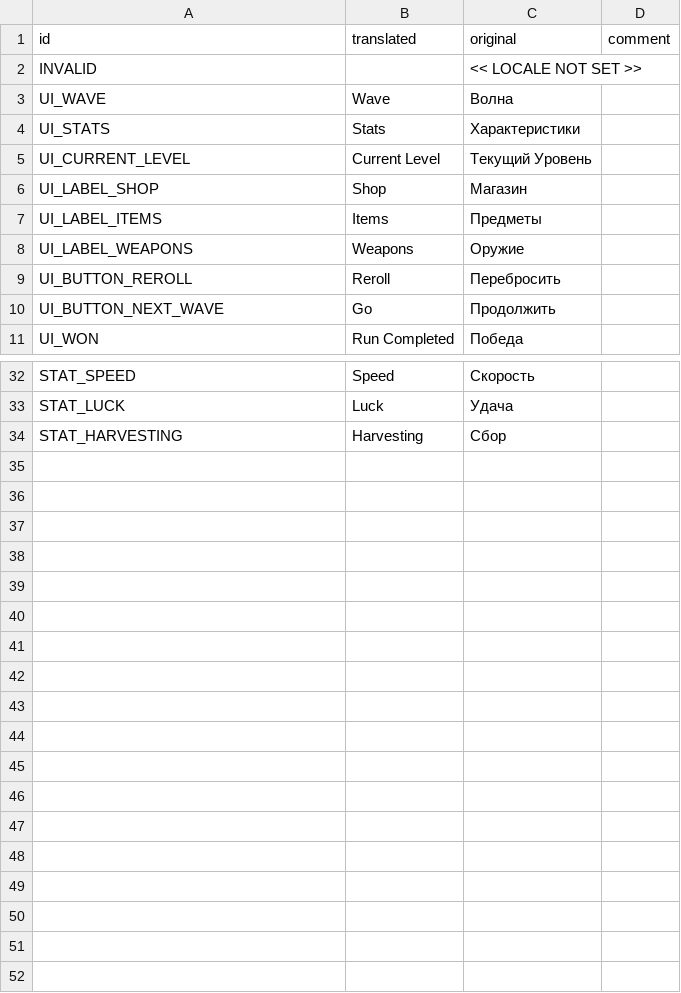
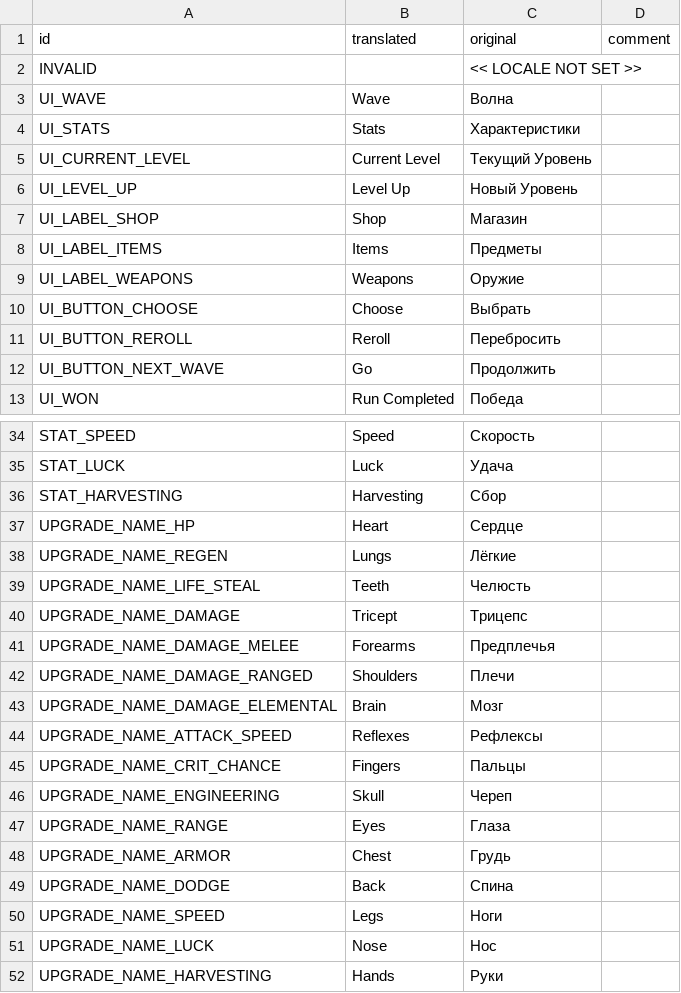
Before and after one commit to hulvdan/cookier, a CSV file: assets/localization_english.csv, drawn as a sheet; only a part is shown, gaps mark what is left out; the diff names each change by its address in the sheet, - before the commit and + after, or states it on an @@ line.

Commit message:
working on upgrades

```diff
--- a/assets/localization_english.csv
+++ b/assets/localization_english.csv
+row 6: UI_LEVEL_UP | Level Up | Новый Уровень
+row 10: UI_BUTTON_CHOOSE | Choose | Выбрать
+row 37: UPGRADE_NAME_HP | Heart | Сердце
+row 38: UPGRADE_NAME_REGEN | Lungs | Лёгкие
+row 39: UPGRADE_NAME_LIFE_STEAL | Teeth | Челюсть
+row 40: UPGRADE_NAME_DAMAGE | Tricept | Трицепс
+row 41: UPGRADE_NAME_DAMAGE_MELEE | Forearms | Предплечья
+row 42: UPGRADE_NAME_DAMAGE_RANGED | Shoulders | Плечи
+row 43: UPGRADE_NAME_DAMAGE_ELEMENTAL | Brain | Мозг
+row 44: UPGRADE_NAME_ATTACK_SPEED | Reflexes | Рефлексы
+row 45: UPGRADE_NAME_CRIT_CHANCE | Fingers | Пальцы
+row 46: UPGRADE_NAME_ENGINEERING | Skull | Череп
+row 47: UPGRADE_NAME_RANGE | Eyes | Глаза
+row 48: UPGRADE_NAME_ARMOR | Chest | Грудь
+row 49: UPGRADE_NAME_DODGE | Back | Спина
+row 50: UPGRADE_NAME_SPEED | Legs | Ноги
+row 51: UPGRADE_NAME_LUCK | Nose | Нос
+row 52: UPGRADE_NAME_HARVESTING | Hands | Руки
```
Also changed, not shown: 5 other files.
